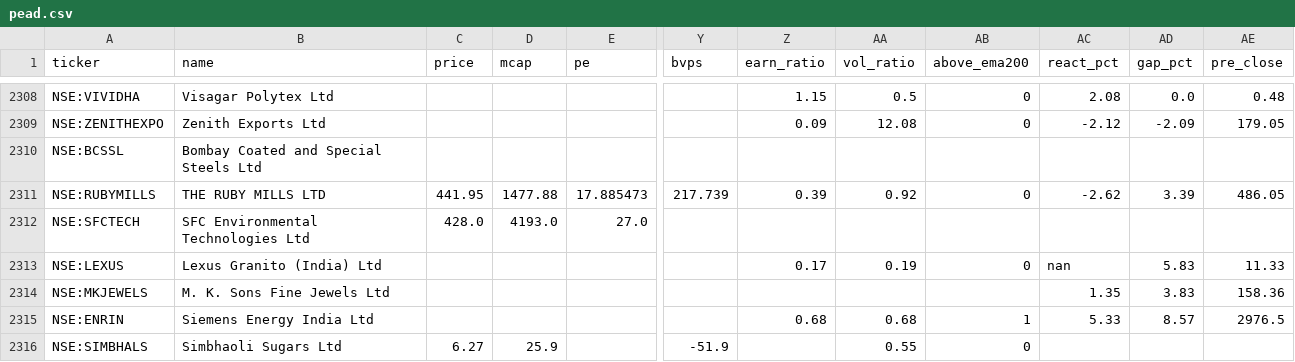
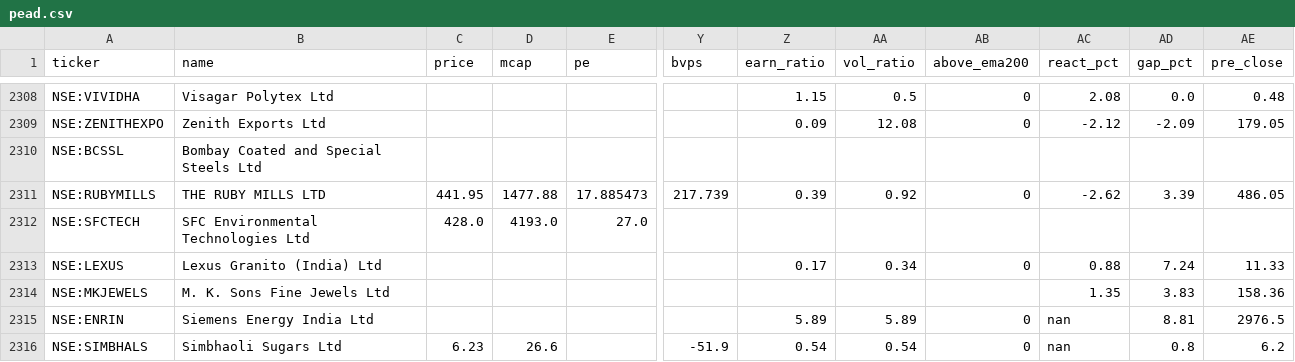
Before and after one commit to rajeeeev75-dot/peadpicks, a CSV file: pead.csv, drawn as a sheet; only a part is shown, gaps mark what is left out; the diff names each change by its address in the sheet, - before the commit and + after, or states it on an @@ line.

Commit message:
Update PEAD data

```diff
--- a/pead.csv
+++ b/pead.csv
-AA2313 (vol_ratio): 0.19
+AA2313 (vol_ratio): 0.34
-AC2313 (react_pct): nan
+AC2313 (react_pct): 0.88
-AD2313 (gap_pct): 5.83
+AD2313 (gap_pct): 7.24
-Z2315 (earn_ratio): 0.68
+Z2315 (earn_ratio): 5.89
-AA2315 (vol_ratio): 0.68
+AA2315 (vol_ratio): 5.89
-AB2315 (above_ema200): 1
+AB2315 (above_ema200): 0
-AC2315 (react_pct): 5.33
+AC2315 (react_pct): nan
-AD2315 (gap_pct): 8.57
+AD2315 (gap_pct): 8.81
-C2316 (price): 6.27
+C2316 (price): 6.23
-D2316 (mcap): 25.9
+D2316 (mcap): 26.6
-Z2316 (earn_ratio): (empty)
+Z2316 (earn_ratio): 0.54
-AA2316 (vol_ratio): 0.55
+AA2316 (vol_ratio): 0.54
-AC2316 (react_pct): (empty)
+AC2316 (react_pct): nan
-AD2316 (gap_pct): (empty)
+AD2316 (gap_pct): 0.8
-AE2316 (pre_close): (empty)
+AE2316 (pre_close): 6.2
```
Also changed, not shown: 1 other file.
